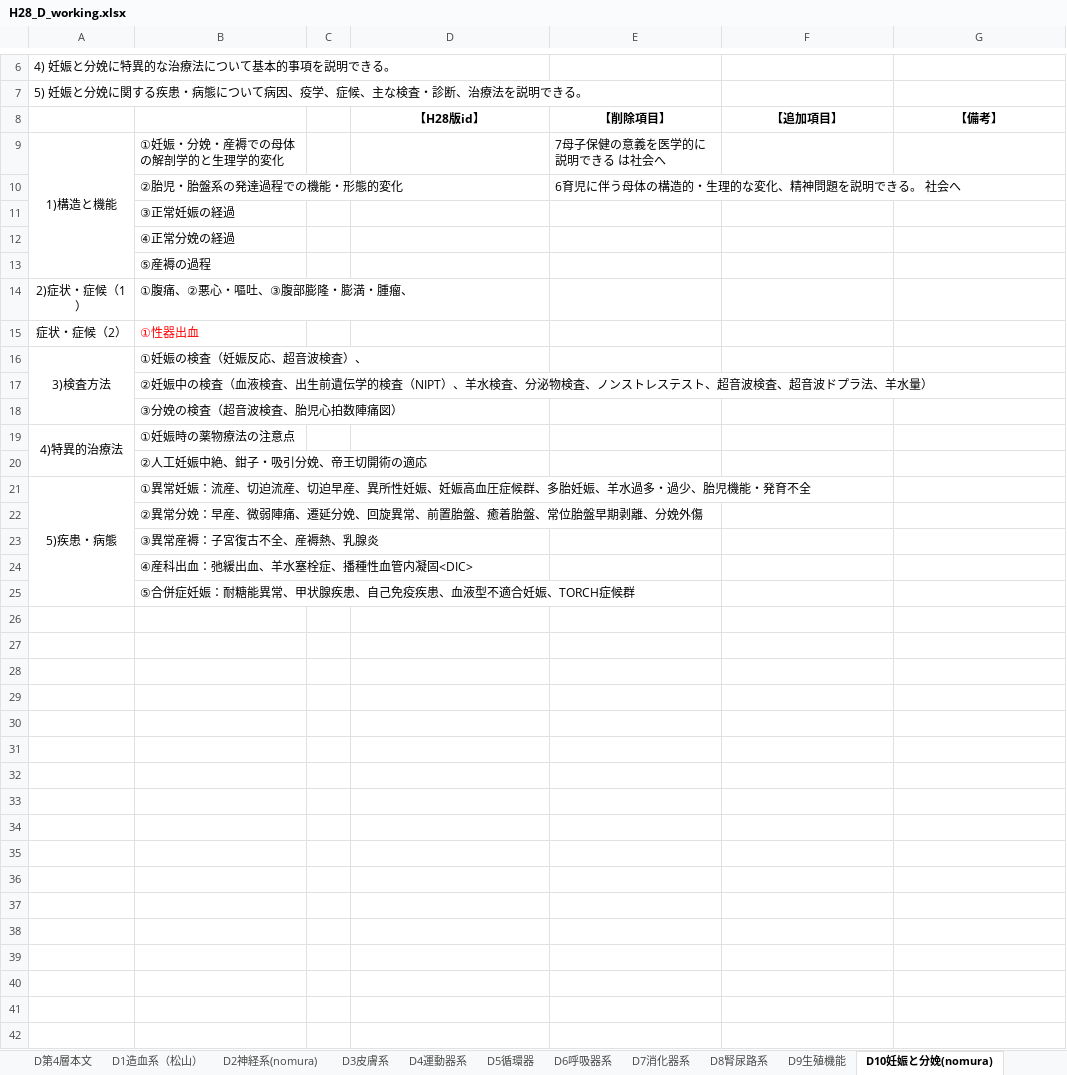
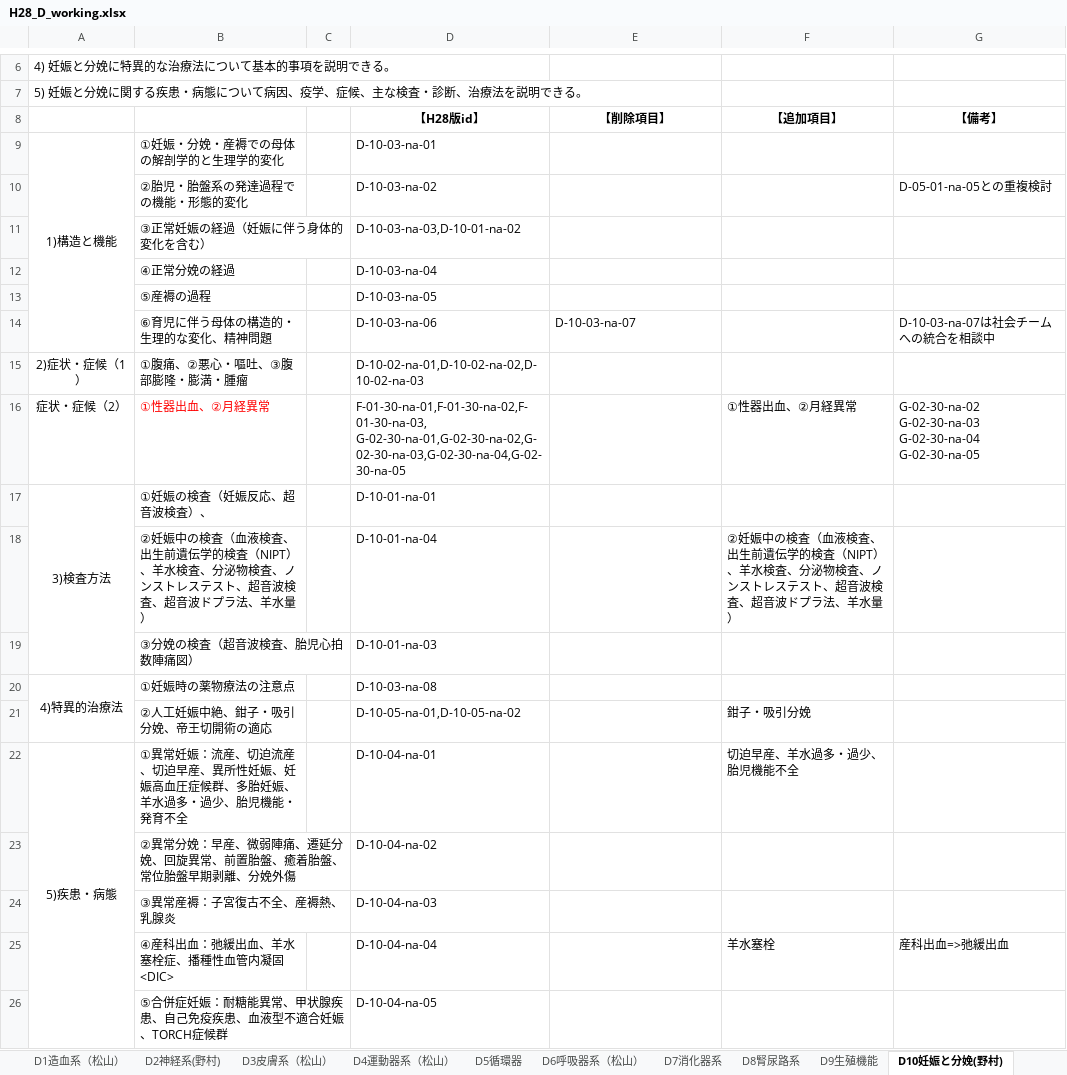
Before and after one commit to ncukondo/core-curriculum, an Excel workbook: raw/H28_D_working.xlsx, sheet D10妊娠と分娩(野村), drawn as a sheet; only a part is shown, gaps mark what is left out; values as stored, in another font and other column widths than the file's, no borders; removed rows and columns are numbered as before the commit, all else as after; ↵ is a line break in a cell; the diff names each change by its address in the sheet, - before the commit and + after, or states it on an @@ line.

```diff
--- a/raw/H28_D_working.xlsx (sheet D10妊娠と分娩(野村))
+++ b/raw/H28_D_working.xlsx (sheet D10妊娠と分娩(野村))
-sheet tab: D2神経系(nomura)
+sheet tab: D2神経系(野村)
-sheet tab: D3皮膚系
+sheet tab: D3皮膚系（松山）
-sheet tab: D4運動器系
+sheet tab: D4運動器系（松山）
-sheet tab: D6呼吸器系
+sheet tab: D6呼吸器系（松山）
-sheet tab: D10妊娠と分娩(nomura)
+sheet tab: D10妊娠と分娩(野村)
-D9 (【H28版id】): (empty)
+D9 (【H28版id】): D-10-03-na-01
-E9 (【削除項目】): 7母子保健の意義を医学的に説明できる は社会へ
+E9 (【削除項目】): (empty)
-row 10:  | ②胎児・胎盤系の発達過程での機能・形態的変化 |  |  | 6育児に伴う母体の構造的・生理的な変化、精神問題を説明できる。 社会へ
-row 11:  | ③正常妊娠の経過
-row 12:  | ④正常分娩の経過
-row 13:  | ⑤産褥の過程
+row 10:  | ②胎児・胎盤系の発達過程での機能・形態的変化 |  | D-10-03-na-02 |  |  | D-05-01-na-05との重複検討
+row 11:  | ③正常妊娠の経過（妊娠に伴う身体的変化を含む） |  | D-10-03-na-03,D-10-01-na-02
+row 12:  | ④正常分娩の経過 |  | D-10-03-na-04
+row 13:  | ⑤産褥の過程 |  | D-10-03-na-05
+row 14:  | ⑥育児に伴う母体の構造的・生理的な変化、精神問題 |  | D-10-03-na-06 | D-10-03-na-07 |  | D-10-03-na-07は社会チームへの統合を相談中
-B15: ①腹痛、②悪心・嘔吐、③腹部膨隆・膨満・腫瘤、
+B15: ①腹痛、②悪心・嘔吐、③腹部膨隆・膨満・腫瘤
-D15 (【H28版id】): (empty)
+D15 (【H28版id】): D-10-02-na-01,D-10-02-na-02,D-10-02-na-03
-row 15: 症状・症候（2） | ①性器出血
+row 16: 症状・症候（2） | ①性器出血、②月経異常 |  | F-01-30-na-01,F-01-30-na-02,F-01-30-na-03, G-02-30-na-01,G-02-30-na-02,G-02-30-na-03,G-02-30-na-04,G-02-30-na-05 |  | ①性器出血、②月経異常 | G-02-30-na-02 ↵ G-02-30-na-03 ↵ G-02-30-na-04 ↵ G-02-30-na-05
-D17 (【H28版id】): (empty)
+D17 (【H28版id】): D-10-01-na-01
-row 17:  | ②妊娠中の検査（血液検査、出生前遺伝学的検査（NIPT）、羊水検査、分泌物検査、ノンストレステスト、超音波検査、超音波ドプラ法、羊水量）
-row 18:  | ③分娩の検査（超音波検査、胎児心拍数陣痛図）
+row 18:  | ②妊娠中の検査（血液検査、出生前遺伝学的検査（NIPT）、羊水検査、分泌物検査、ノンストレステスト、超音波検査、超音波ドプラ法、羊水量） |  | D-10-01-na-04 |  | ②妊娠中の検査（血液検査、出生前遺伝学的検査（NIPT）、羊水検査、分泌物検査、ノンストレステスト、超音波検査、超音波ドプラ法、羊水量）
+row 19:  | ③分娩の検査（超音波検査、胎児心拍数陣痛図） |  | D-10-01-na-03
-D20 (【H28版id】): (empty)
+D20 (【H28版id】): D-10-03-na-08
-row 20:  | ②人工妊娠中絶、鉗子・吸引分娩、帝王切開術の適応
+row 21:  | ②人工妊娠中絶、鉗子・吸引分娩、帝王切開術の適応 |  | D-10-05-na-01,D-10-05-na-02 |  | 鉗子・吸引分娩
-D22 (【H28版id】): (empty)
+D22 (【H28版id】): D-10-04-na-01
-F22 (【追加項目】): (empty)
+F22 (【追加項目】): 切迫早産、羊水過多・過少、胎児機能不全
-D23 (【H28版id】): (empty)
+D23 (【H28版id】): D-10-04-na-02
-D24 (【H28版id】): (empty)
+D24 (【H28版id】): D-10-04-na-03
-row 24:  | ④産科出血：弛緩出血、羊水塞栓症、播種性血管内凝固<DIC>
-row 25:  | ⑤合併症妊娠：耐糖能異常、甲状腺疾患、自己免疫疾患、血液型不適合妊娠、TORCH症候群
+row 25:  | ④産科出血：弛緩出血、羊水塞栓症、播種性血管内凝固<DIC> |  | D-10-04-na-04 |  | 羊水塞栓 | 産科出血=>弛緩出血
+row 26:  | ⑤合併症妊娠：耐糖能異常、甲状腺疾患、自己免疫疾患、血液型不適合妊娠、TORCH症候群 |  | D-10-04-na-05
```
Also changed, not shown: sheet D1造血系（松山）, sheet D2神経系(野村), sheet D12内分泌系(野村), sheet D15精神系（野村）, sheet D3皮膚系（松山）, sheet D4運動器系（松山）, 5 more sheets, other sheet tabs, charts or pictures, 8 other files.
